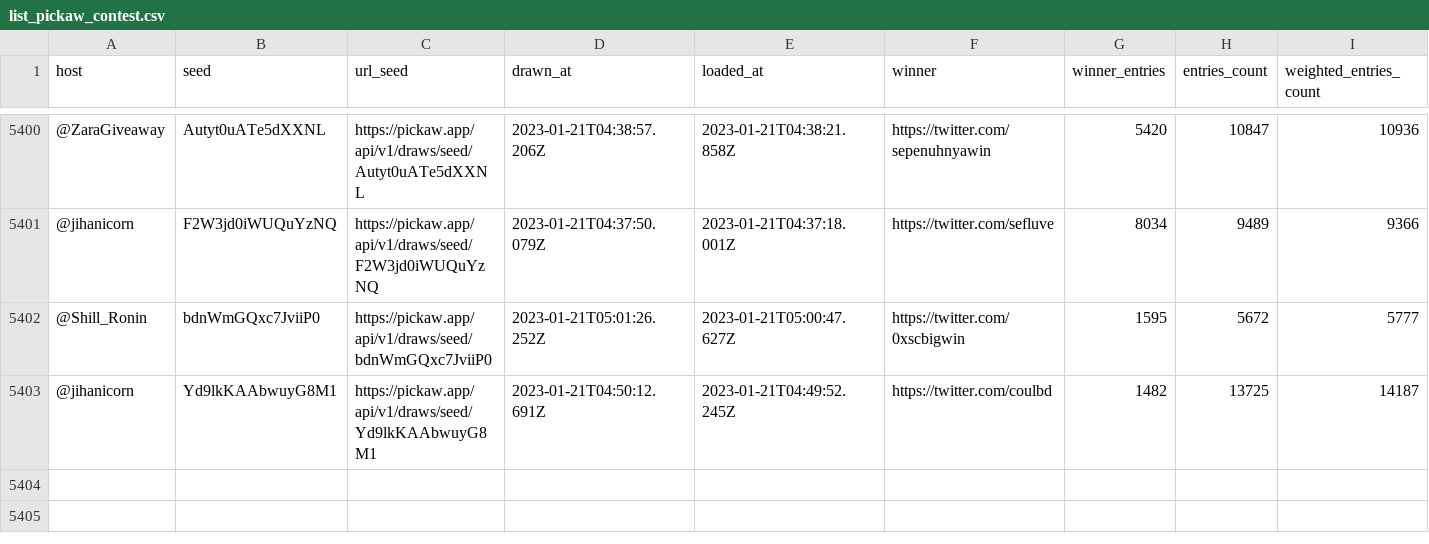
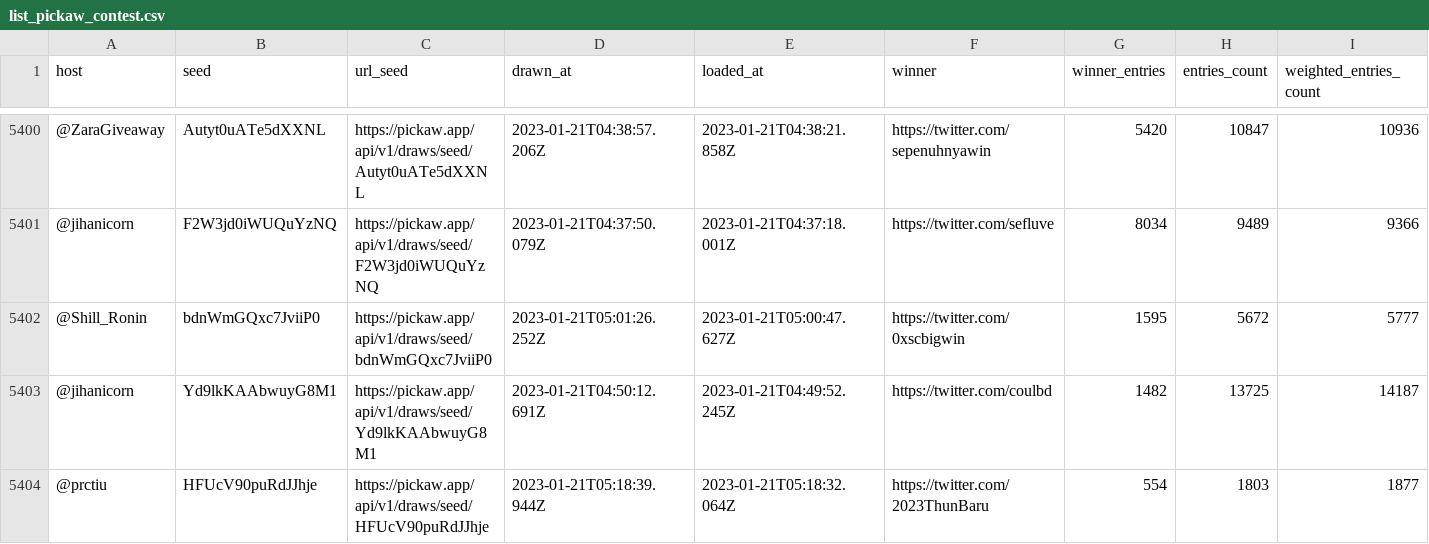
Before and after one commit to ilham-mukti/pickaw_analysis, a CSV file: list_pickaw_contest.csv, drawn as a sheet; only a part is shown, gaps mark what is left out; rows hold the shown columns only; the diff names each change by its address in the sheet, - before the commit and + after, or states it on an @@ line.

```diff
--- a/list_pickaw_contest.csv
+++ b/list_pickaw_contest.csv
+row 5404: @prctiu | HFUcV90puRdJJhje | https://pickaw.app/api/v1/draws/seed/HFUcV90puRdJJhje | 2023-01-21T05:18:39.944Z | 2023-01-21T05:18:32.064Z | https://twitter.com/2023ThunBaru | 554 | 1803 | 1877
```
Also changed, not shown: 2 other files.
